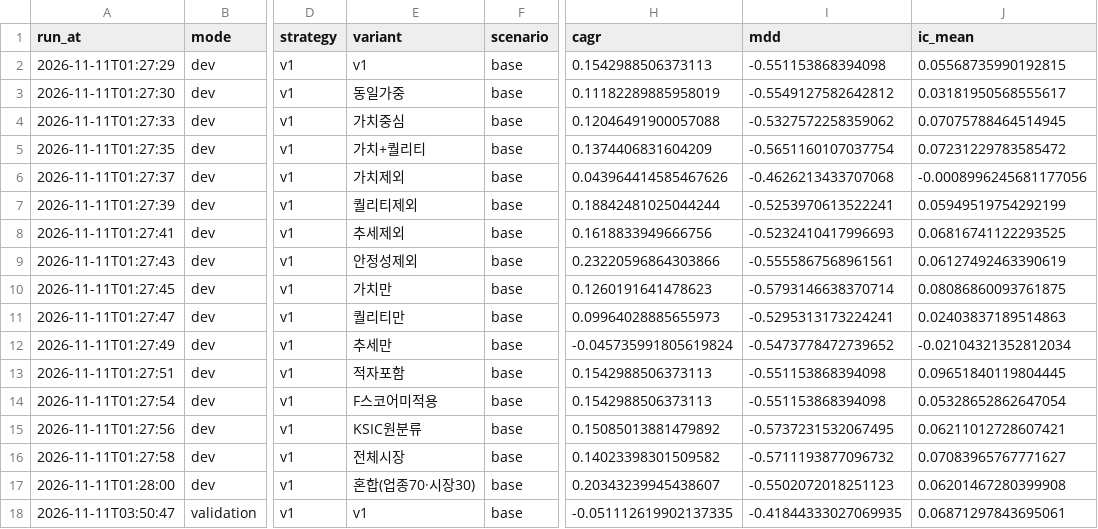
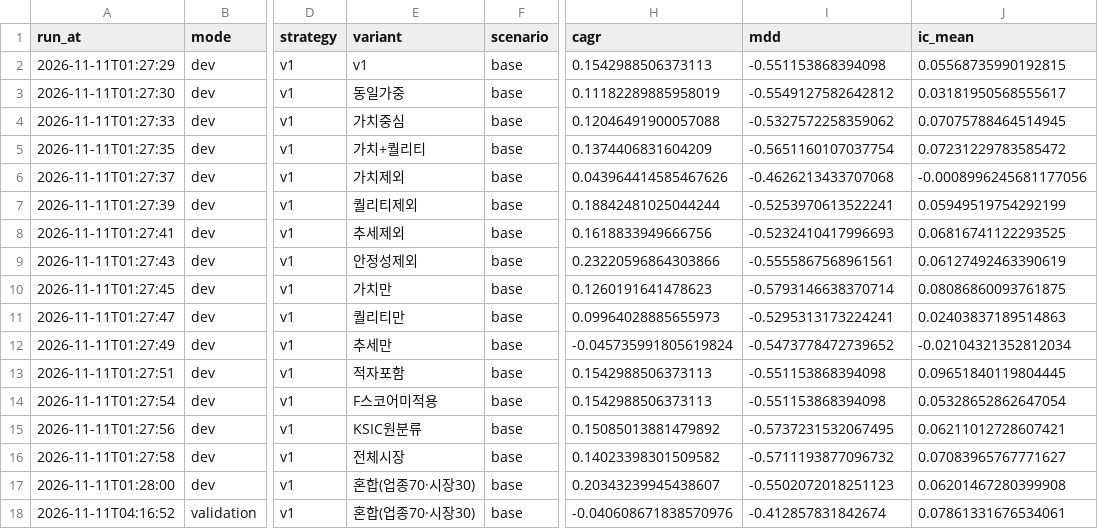
Before and after one commit to Geon-E/quant-screener, a CSV file: reports/backtest/runs.csv, drawn as a sheet; only a part is shown, gaps mark what is left out; the diff names each change by its address in the sheet, - before the commit and + after, or states it on an @@ line.

Commit message:
1단계 실행 결과 (backtest, 2026-11-11 13:23 KST)

```diff
--- a/reports/backtest/runs.csv
+++ b/reports/backtest/runs.csv
-A18 (run_at): 2026-11-11T03:50:47
+A18 (run_at): 2026-11-11T04:16:52
-E18 (variant): v1
+E18 (variant): 혼합(업종70·시장30)
-H18 (cagr): -0.051112619902137335
+H18 (cagr): -0.040608671838570976
-I18 (mdd): -0.41844333027069935
+I18 (mdd): -0.412857831842674
-J18 (ic_mean): 0.06871297843695061
+J18 (ic_mean): 0.07861331676534061
```
Also changed, not shown: 8 other files.
